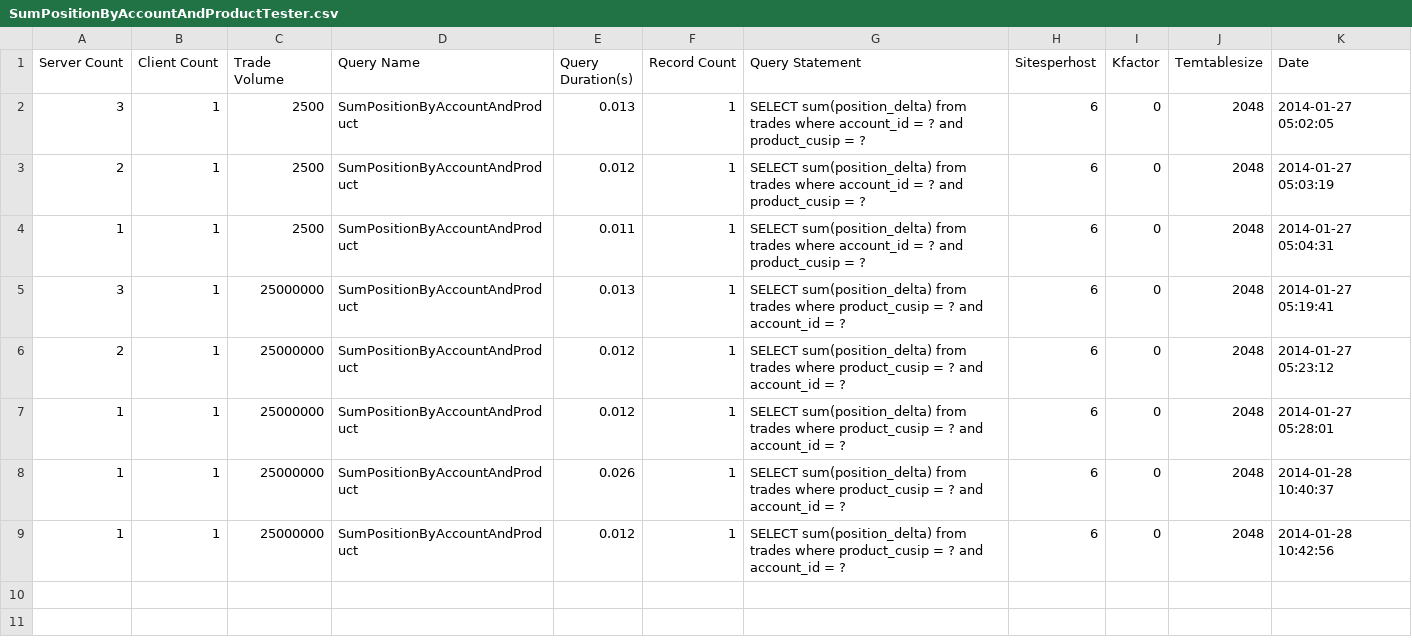
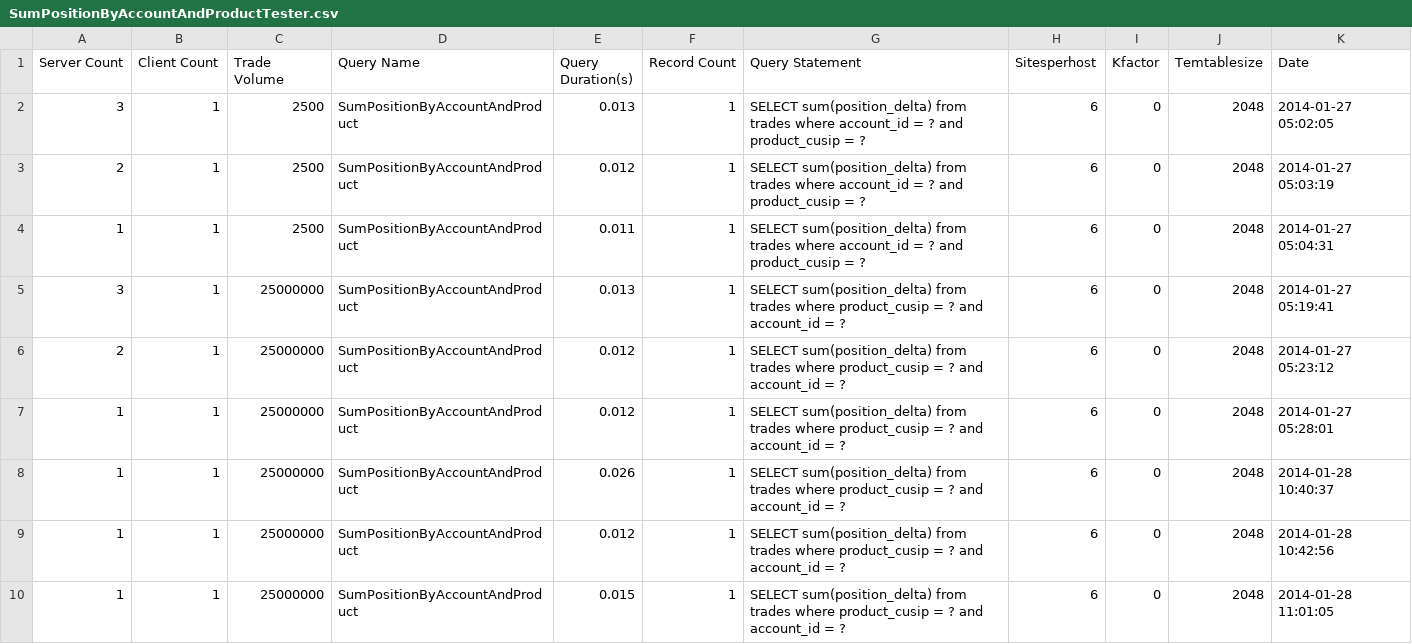
Before and after one commit to galatea-aws/PositionKeeper, a CSV file: report/Archive/c3.2xlarge/SumPositionByAccountAndProductTester.csv, drawn as a sheet; the diff names each change by its address in the sheet, - before the commit and + after, or states it on an @@ line.

```diff
--- a/report/Archive/c3.2xlarge/SumPositionByAccountAndProductTester.csv
+++ b/report/Archive/c3.2xlarge/SumPositionByAccountAndProductTester.csv
+row 10: 1 | 1 | 25000000 | SumPositionByAccountAndProduct | 0.015 | 1 | SELECT sum(position_delta) from trades where product_cusip = ? and account_id = ? | 6 | 0 | 2048 | 2014-01-28 11:01:05
```
Also changed, not shown: report/Archive/c3.2xlarge/TestDataSimulator.csv, 1 other file.
